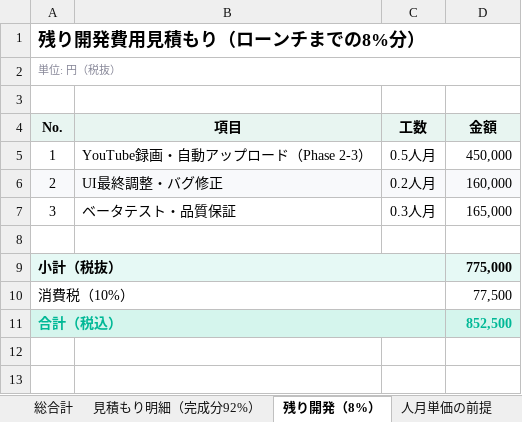
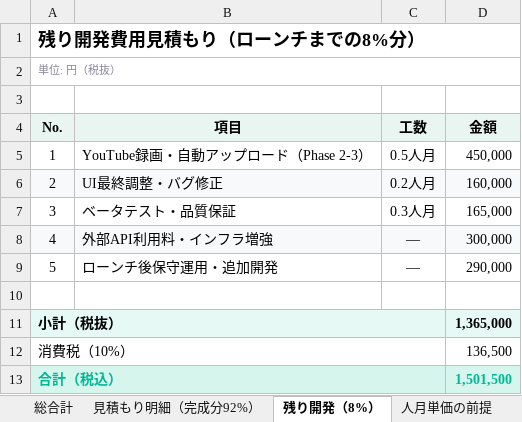
Before and after one commit to LIN-NAH-Yuki-Harada/sports-streaming-app, an Excel workbook: docs/LIVE_SPOtCH_開発費用見積もり（参考）.xlsx, sheet 残り開発（8%）, drawn as a sheet; values as stored, in another font and other column widths than the file's, no borders; addresses are those after the commit; the diff names each change by its address in the sheet, - before the commit and + after, or states it on an @@ line.

```diff
--- a/docs/LIVE_SPOtCH_開発費用見積もり（参考）.xlsx (sheet 残り開発（8%）)
+++ b/docs/LIVE_SPOtCH_開発費用見積もり（参考）.xlsx (sheet 残り開発（8%）)
+row 8: 4 | 外部API利用料・インフラ増強 | — | 300,000
+row 9: 5 | ローンチ後保守運用・追加開発 | — | 290,000
-D11 (金額): 775,000
+D11 (金額): 1,365,000
-D12 (金額): 77,500
+D12 (金額): 136,500
-D13 (金額): 852,500
+D13 (金額): 1,501,500
```
Also changed, not shown: sheet 総合計, 1 other file.
